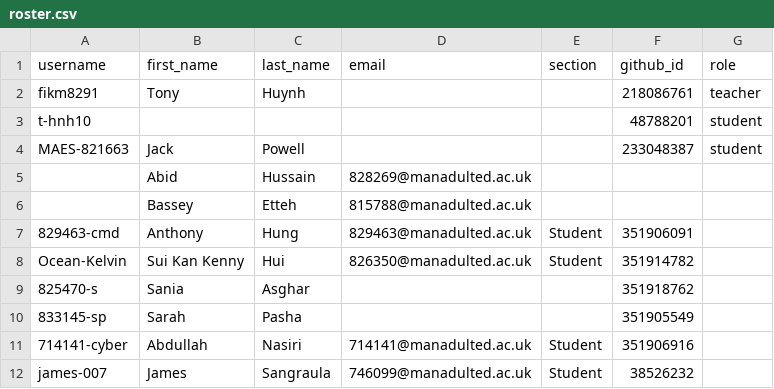
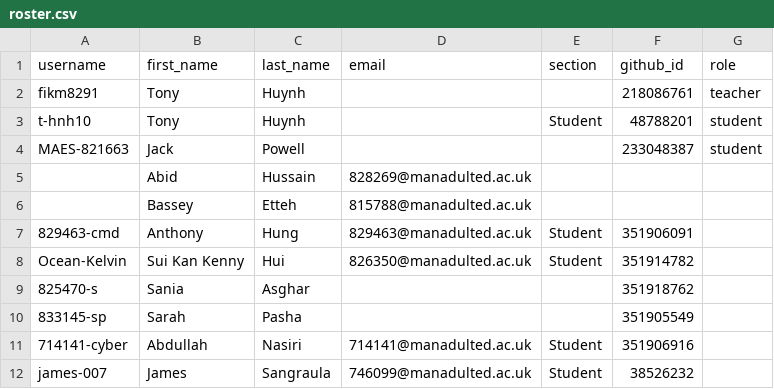
Before and after one commit to Manchester-Adult-Education-Service/classroom50, a CSV file: programming-l2-6apacpgh-l2-tue-ampm-2627/roster.csv, drawn as a sheet.

Commit message:
[Classroom 50] Edit student: programming-l2-6apacpgh-l2-tue-ampm-2627/t-hnh10

```diff
--- a/programming-l2-6apacpgh-l2-tue-ampm-2627/roster.csv
+++ b/programming-l2-6apacpgh-l2-tue-ampm-2627/roster.csv
@@ -2,3 +2,3 @@ username,first_name,last_name,email,section,github_id,role
 fikm8291,Tony,Huynh,,,218086761,teacher
-t-hnh10,,,,,48788201,student
+t-hnh10,Tony,Huynh,,Student,48788201,student
 MAES-821663,Jack,Powell,,,233048387,student
```
